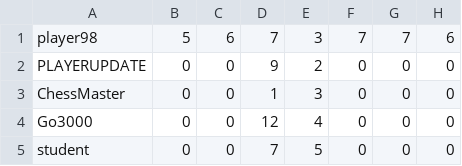
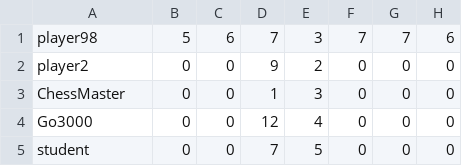
Before and after one commit to kelsierfin/BasicGamingPlatform, a CSV file: stats.csv, drawn as a sheet; only a part is shown; the diff names each change by its address in the sheet, - before the commit and + after, or states it on an @@ line.

```diff
--- a/stats.csv
+++ b/stats.csv
-A2: PLAYERUPDATE
+A2: player2
```
Also changed, not shown: accounts.csv.
